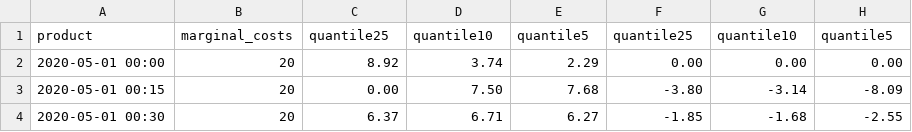
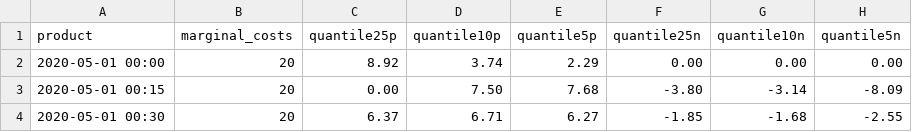
Before and after one commit to juergen-mayerhofer/flexibility-valuator, a CSV file: flex price information 20200501v2.csv, drawn as a sheet; only a part is shown.

Commit message:
Update flex price information 20200501v2.csv

```diff
--- a/flex price information 20200501v2.csv
+++ b/flex price information 20200501v2.csv
@@ -1,2 +1,2 @@
-product,marginal_costs,quantile25,quantile10,quantile5,quantile25,quantile10,quantile5
+product,marginal_costs,quantile25p,quantile10p,quantile5p,quantile25n,quantile10n,quantile5n
 2020-05-01 00:00,20,8.92,3.74,2.29,0.00,0.00,0.00
```
